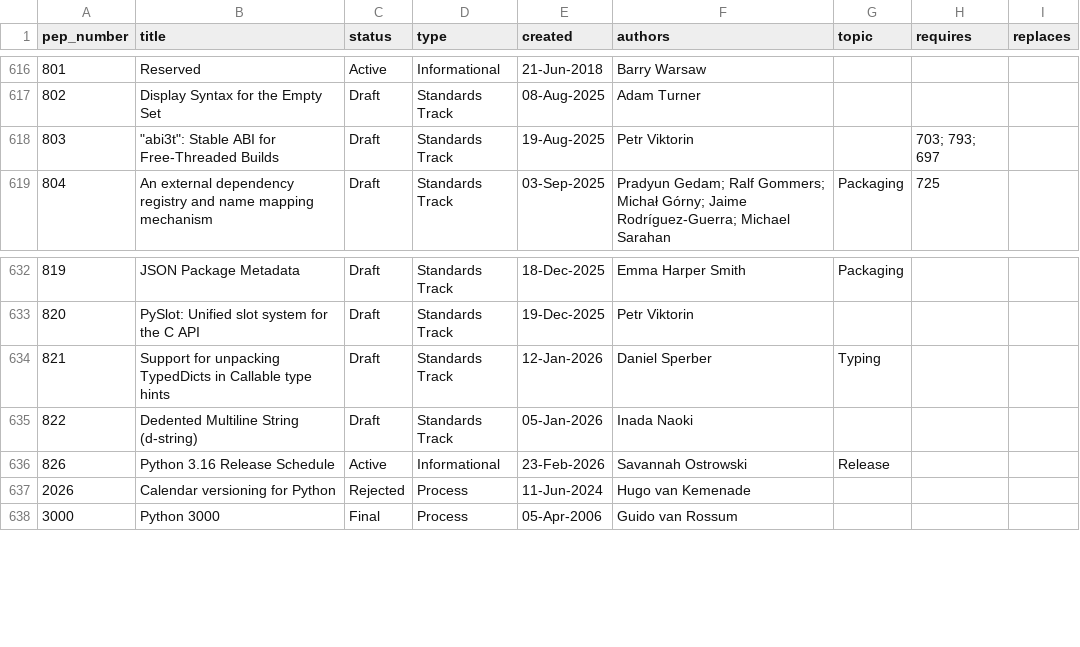
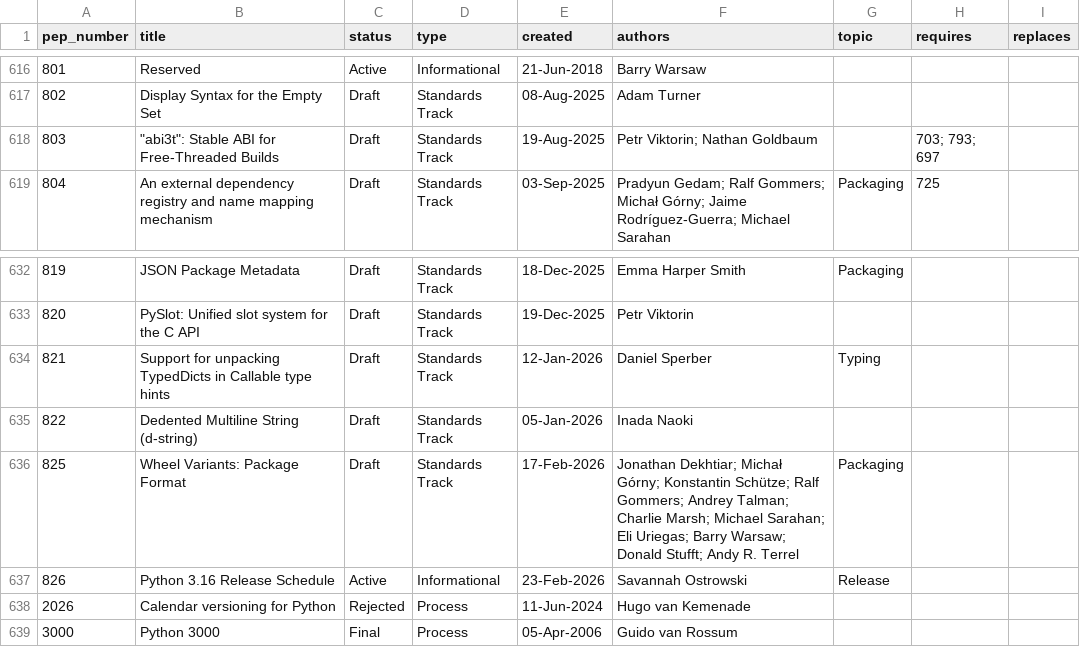
Before and after one commit to komo-fr/pep-map, a CSV file: data/processed/peps_metadata.csv, drawn as a sheet; only a part is shown, gaps mark what is left out.

```diff
--- a/data/processed/peps_metadata.csv
+++ b/data/processed/peps_metadata.csv
@@ -617,3 +617,3 @@ pep_number,title,status,type,created,authors,topic,requires,replaces
 802,Display Syntax for the Empty Set,Draft,Standards Track,08-Aug-2025,Adam Turner,,,
-803,"""abi3t"": Stable ABI for Free-Threaded Builds",Draft,Standards Track,19-Aug-2025,Petr Viktorin,,703; 793; 697,
+803,"""abi3t"": Stable ABI for Free-Threaded Builds",Draft,Standards Track,19-Aug-2025,Petr Viktorin; Nathan Goldbaum,,703; 793; 697,
 804,An external dependency registry and name mapping mechanism,Draft,Standards Track,03-Sep-2025,Pradyun Gedam; Ralf Gommers; Michał Górny; Jaime Rodríguez-Guerra; Michael Sarahan,Packaging,725,
@@ -635,2 +635,3 @@ pep_number,title,status,type,created,authors,topic,requires,replaces
 822,Dedented Multiline String (d-string),Draft,Standards Track,05-Jan-2026,Inada Naoki,,,
+825,Wheel Variants: Package Format,Draft,Standards Track,17-Feb-2026,Jonathan Dekhtiar; Michał Górny; Konstantin Schütze; Ralf Gommers; Andrey Talman; Charlie Marsh; Michael Sarahan; Eli Uriegas; Barry Warsaw; Donald Stufft; Andy R. Terrel,Packaging,,
 826,Python 3.16 Release Schedule,Active,Informational,23-Feb-2026,Savannah Ostrowski,Release,,
```
Also changed, not shown: data/processed/citations.csv, data/processed/node_metrics.csv, 2 other files.
